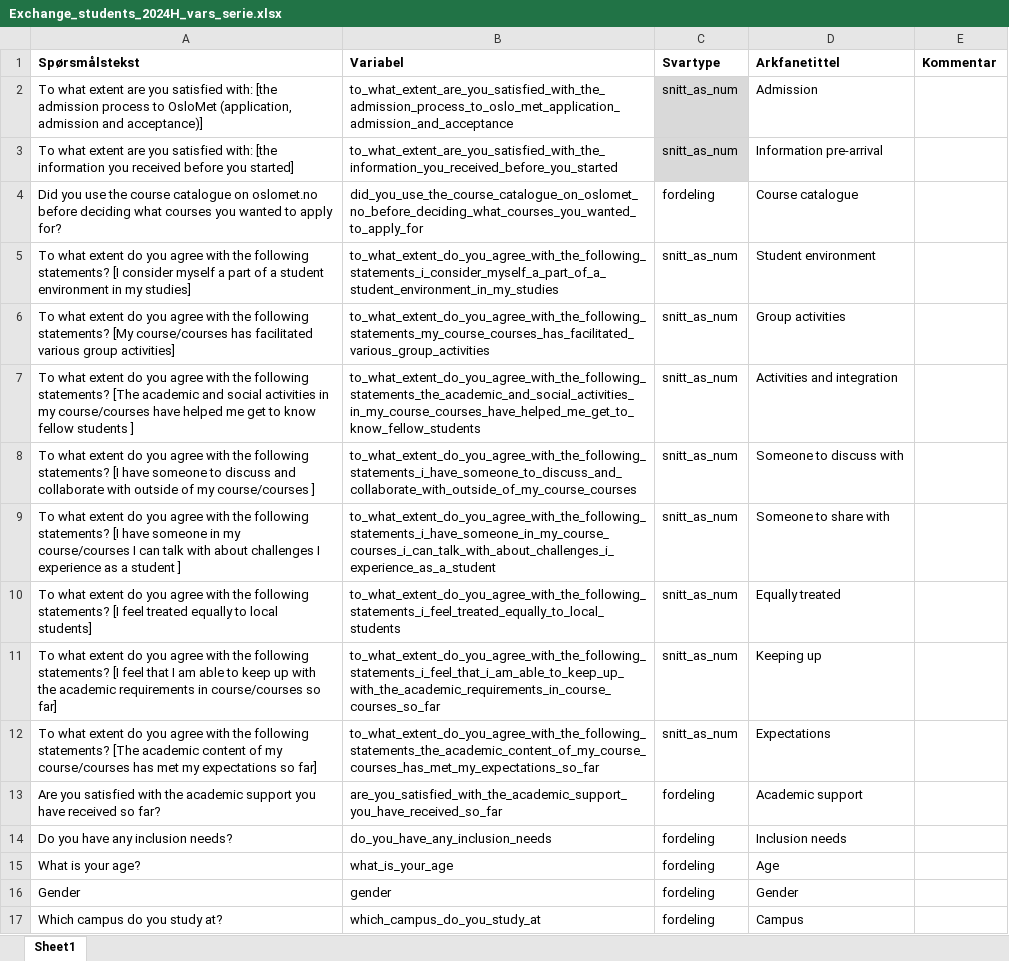
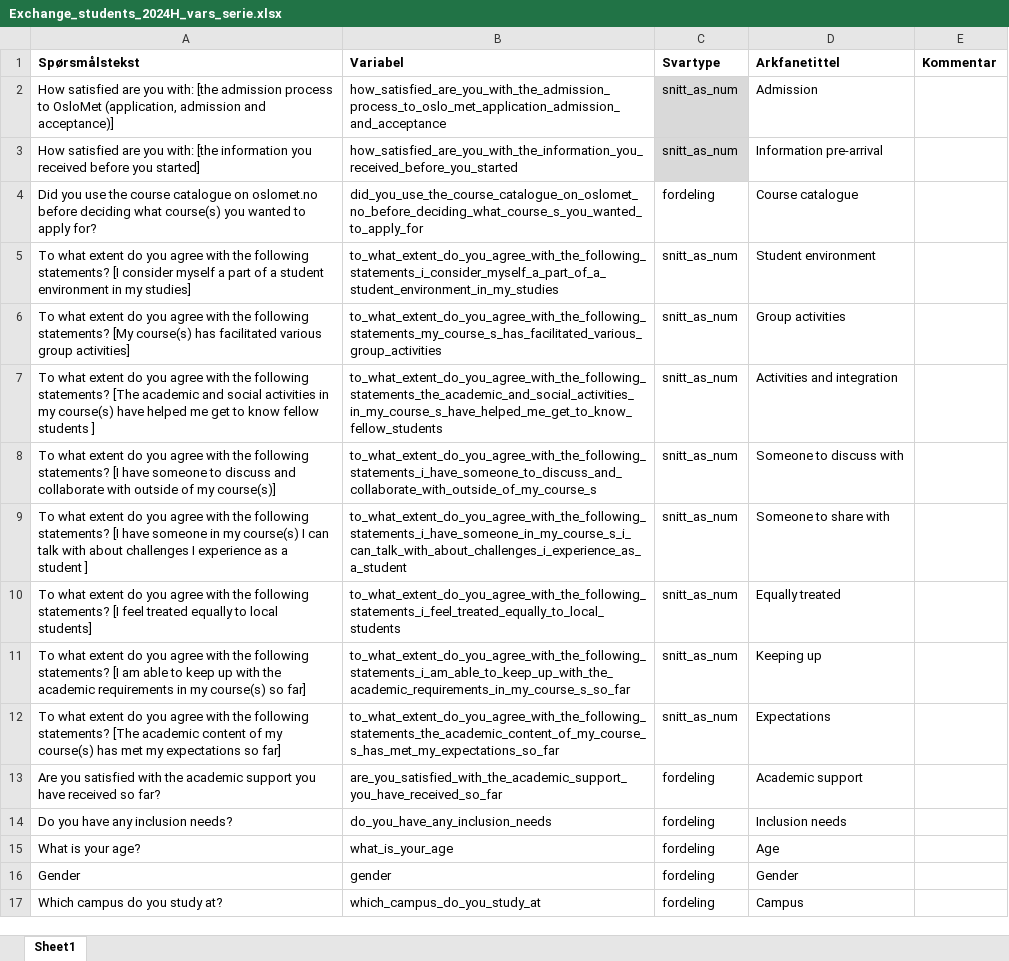
Before and after one commit to utenH/Studentsvar, an Excel workbook: malfiler/Exchange_students_2024H_vars_serie.xlsx, sheet Sheet1, drawn as a sheet; values as stored, in another font and other column widths than the file's, no borders; table styles not drawn; the diff names each change by its address in the sheet, - before the commit and + after, or states it on an @@ line.

```diff
--- a/malfiler/Exchange_students_2024H_vars_serie.xlsx (sheet Sheet1)
+++ b/malfiler/Exchange_students_2024H_vars_serie.xlsx (sheet Sheet1)
-A2 (Spørsmålstekst): To what extent are you satisfied with: [the…
+A2 (Spørsmålstekst): How satisfied are you with: [the…
-B2 (Variabel): to_what_extent_are_you_satisfied_with_the_admission_process_to_oslo_met_application_admission_and_acceptance
+B2 (Variabel): how_satisfied_are_you_with_the_admission_process_to_oslo_met_application_admission_and_acceptance
-A3 (Spørsmålstekst): To what extent are you satisfied with: [the…
+A3 (Spørsmålstekst): How satisfied are you with: [the…
-B3 (Variabel): to_what_extent_are_you_satisfied_with_the_information_you_received_before_you_started
+B3 (Variabel): how_satisfied_are_you_with_the_information_you_received_before_you_started
-A4 (Spørsmålstekst): …deciding what courses you wanted…
+A4 (Spørsmålstekst): …deciding what course(s) you wanted…
-B4 (Variabel): did_you_use_the_course_catalogue_on_oslomet_no_before_deciding_what_courses_you_wanted_to_apply_for
+B4 (Variabel): did_you_use_the_course_catalogue_on_oslomet_no_before_deciding_what_course_s_you_wanted_to_apply_for
-A6 (Spørsmålstekst): …statements? [My course/courses has facilitated…
+A6 (Spørsmålstekst): …statements? [My course(s) has facilitated…
-B6 (Variabel): to_what_extent_do_you_agree_with_the_following_statements_my_course_courses_has_facilitated_various_group_activities
+B6 (Variabel): to_what_extent_do_you_agree_with_the_following_statements_my_course_s_has_facilitated_various_group_activities
-A7 (Spørsmålstekst): …in my course/courses have helped…
+A7 (Spørsmålstekst): …in my course(s) have helped…
-B7 (Variabel): to_what_extent_do_you_agree_with_the_following_statements_the_academic_and_social_activities_in_my_course_courses_have_helped_me_get_to_know_fellow_students
+B7 (Variabel): to_what_extent_do_you_agree_with_the_following_statements_the_academic_and_social_activities_in_my_course_s_have_helped_me_get_to_know_fellow_students
-A8 (Spørsmålstekst): …of my course/courses ]
+A8 (Spørsmålstekst): …of my course(s)]
-B8 (Variabel): to_what_extent_do_you_agree_with_the_following_statements_i_have_someone_to_discuss_and_collaborate_with_outside_of_my_course_courses
+B8 (Variabel): to_what_extent_do_you_agree_with_the_following_statements_i_have_someone_to_discuss_and_collaborate_with_outside_of_my_course_s
-A9 (Spørsmålstekst): …in my course/courses I can…
+A9 (Spørsmålstekst): …in my course(s) I can…
-B9 (Variabel): to_what_extent_do_you_agree_with_the_following_statements_i_have_someone_in_my_course_courses_i_can_talk_with_about_challenges_i_experience_as_a_student
+B9 (Variabel): to_what_extent_do_you_agree_with_the_following_statements_i_have_someone_in_my_course_s_i_can_talk_with_about_challenges_i_experience_as_a_student
-A11 (Spørsmålstekst): …statements? [I feel that I am able to keep up with the academic requirements in course/courses so far]
+A11 (Spørsmålstekst): …statements? [I am able to keep up with the academic requirements in my course(s) so far]
-B11 (Variabel): to_what_extent_do_you_agree_with_the_following_statements_i_feel_that_i_am_able_to_keep_up_with_the_academic_requirements_in_course_courses_so_far
+B11 (Variabel): to_what_extent_do_you_agree_with_the_following_statements_i_am_able_to_keep_up_with_the_academic_requirements_in_my_course_s_so_far
-A12 (Spørsmålstekst): …of my course/courses has met…
+A12 (Spørsmålstekst): …of my course(s) has met…
-B12 (Variabel): to_what_extent_do_you_agree_with_the_following_statements_the_academic_content_of_my_course_courses_has_met_my_expectations_so_far
+B12 (Variabel): to_what_extent_do_you_agree_with_the_following_statements_the_academic_content_of_my_course_s_has_met_my_expectations_so_far
```
Also changed, not shown: base/OsloMet_paraplyprogram.xlsx, base/OsloMet_programvariabler.xlsx, 12 other files.
